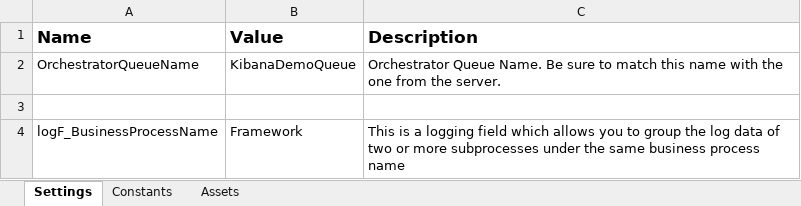
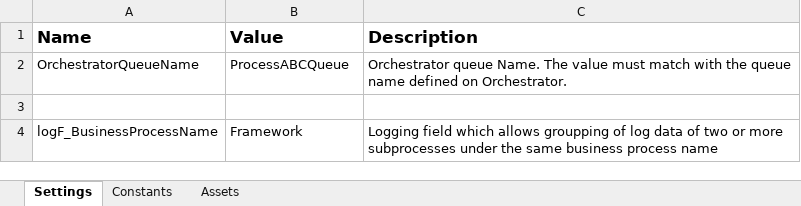
Before and after one commit to UiPath/ReFrameWork, an Excel workbook: Data/Config.xlsx, sheet Settings, drawn as a sheet; values as stored, in another font and other column widths than the file's, no borders; charts and pictures not drawn; the diff names each change by its address in the sheet, - before the commit and + after, or states it on an @@ line.

Commit message:
Standardized names of variables, arguments and activities. Also, included more explanations in annotations.

```diff
--- a/Data/Config.xlsx (sheet Settings)
+++ b/Data/Config.xlsx (sheet Settings)
-B2 (Value): KibanaDemoQueue
+B2 (Value): ProcessABCQueue
-C2 (Description): Orchestrator Queue Name. Be sure to match this name with the one from the server.
+C2 (Description): Orchestrator queue Name. The value must match with the queue name defined on Orchestrator.
-C4 (Description): This is a logging field which allows you to group the log data…
+C4 (Description): Logging field which allows groupping of log data…
```
Also changed, not shown: sheet Constants, charts or pictures, Test_Framework/_Tests.xlsx, 15 other files.
